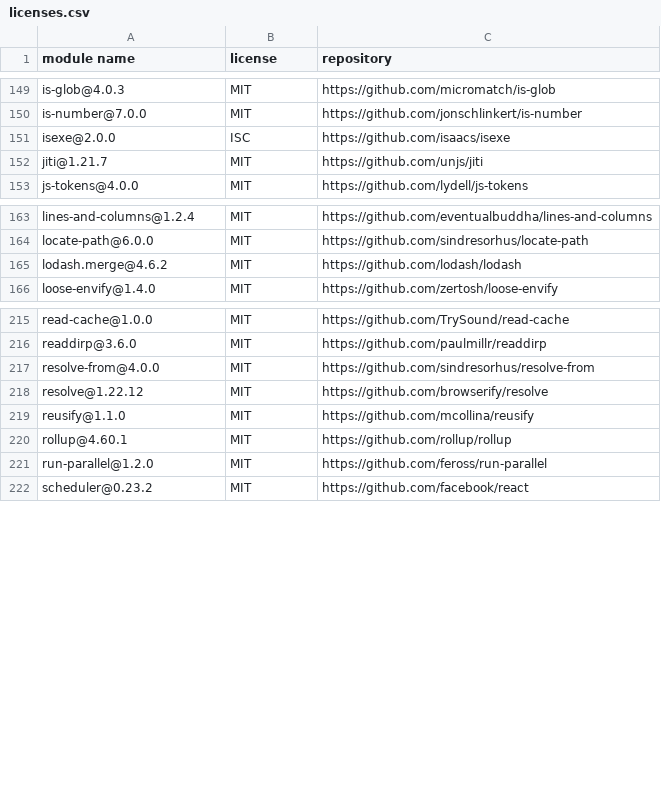
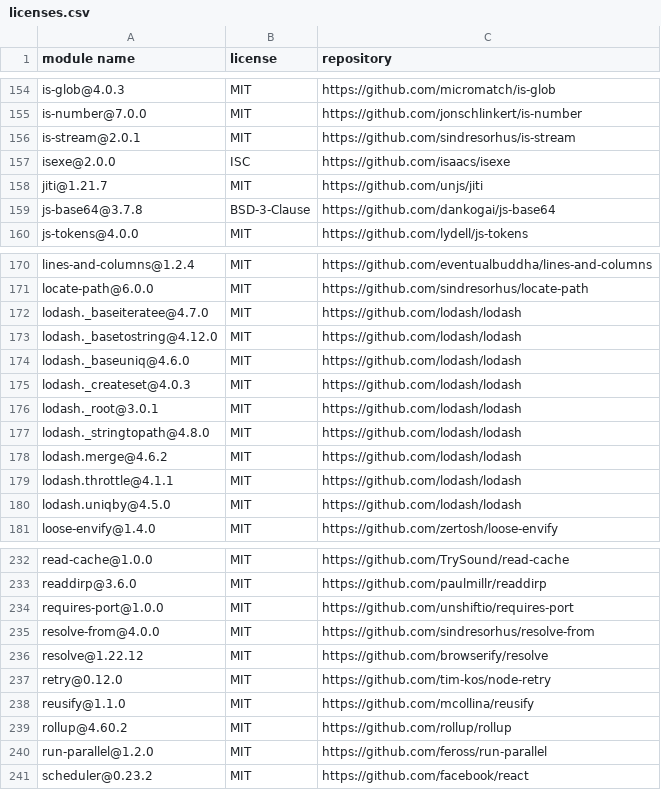
Before and after one commit to Mouette03/Filyo, a CSV file: frontend/licenses.csv, drawn as a sheet; only a part is shown, gaps mark what is left out; the diff covers the shown part only.

```diff
--- a/frontend/licenses.csv
+++ b/frontend/licenses.csv
@@ -150,4 +155,6 @@
 "is-number@7.0.0","MIT","https://github.com/jonschlinkert/is-number"
+"is-stream@2.0.1","MIT","https://github.com/sindresorhus/is-stream"
 "isexe@2.0.0","ISC","https://github.com/isaacs/isexe"
 "jiti@1.21.7","MIT","https://github.com/unjs/jiti"
+"js-base64@3.7.8","BSD-3-Clause","https://github.com/dankogai/js-base64"
 "js-tokens@4.0.0","MIT","https://github.com/lydell/js-tokens"
@@ -164,3 +171,11 @@
 "locate-path@6.0.0","MIT","https://github.com/sindresorhus/locate-path"
+"lodash._baseiteratee@4.7.0","MIT","https://github.com/lodash/lodash"
+"lodash._basetostring@4.12.0","MIT","https://github.com/lodash/lodash"
+"lodash._baseuniq@4.6.0","MIT","https://github.com/lodash/lodash"
+"lodash._createset@4.0.3","MIT","https://github.com/lodash/lodash"
+"lodash._root@3.0.1","MIT","https://github.com/lodash/lodash"
+"lodash._stringtopath@4.8.0","MIT","https://github.com/lodash/lodash"
 "lodash.merge@4.6.2","MIT","https://github.com/lodash/lodash"
+"lodash.throttle@4.1.1","MIT","https://github.com/lodash/lodash"
+"lodash.uniqby@4.5.0","MIT","https://github.com/lodash/lodash"
 "loose-envify@1.4.0","MIT","https://github.com/zertosh/loose-envify"
@@ -216,6 +233,8 @@
 "readdirp@3.6.0","MIT","https://github.com/paulmillr/readdirp"
+"requires-port@1.0.0","MIT","https://github.com/unshiftio/requires-port"
 "resolve-from@4.0.0","MIT","https://github.com/sindresorhus/resolve-from"
 "resolve@1.22.12","MIT","https://github.com/browserify/resolve"
+"retry@0.12.0","MIT","https://github.com/tim-kos/node-retry"
 "reusify@1.1.0","MIT","https://github.com/mcollina/reusify"
-"rollup@4.60.1","MIT","https://github.com/rollup/rollup"
+"rollup@4.60.2","MIT","https://github.com/rollup/rollup"
 "run-parallel@1.2.0","MIT","https://github.com/feross/run-parallel"
```
Also changed, not shown: 10 added rows and 9 edited cells elsewhere in this file, backend/licenses.csv.
